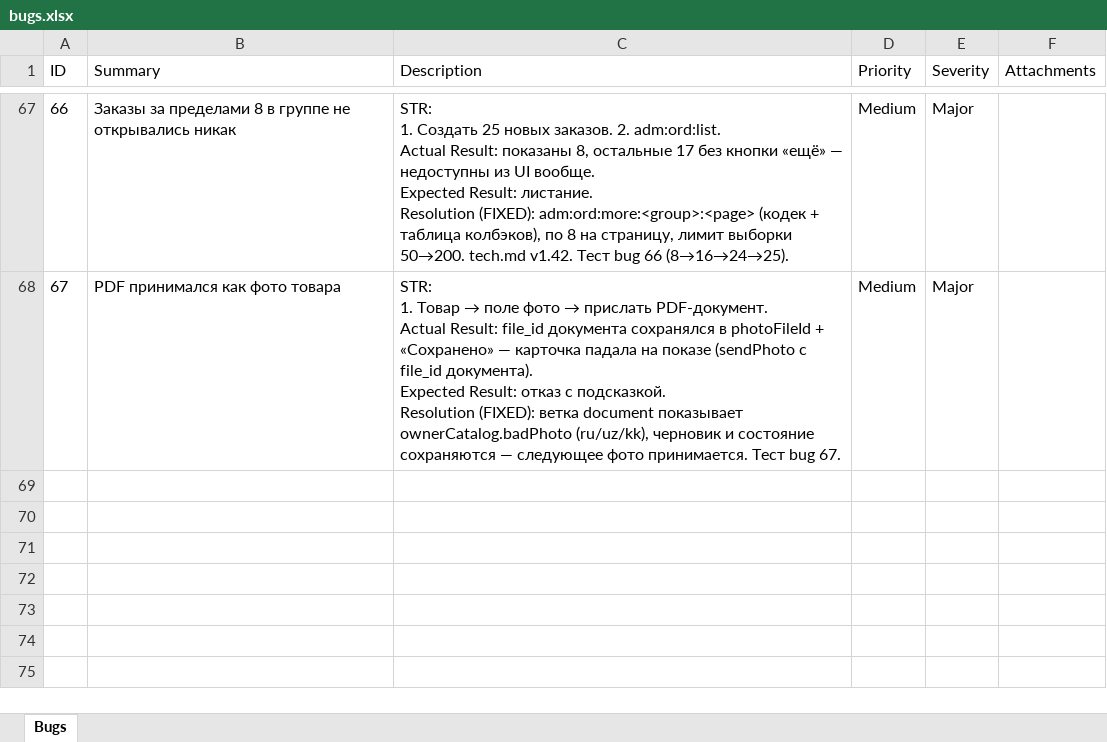
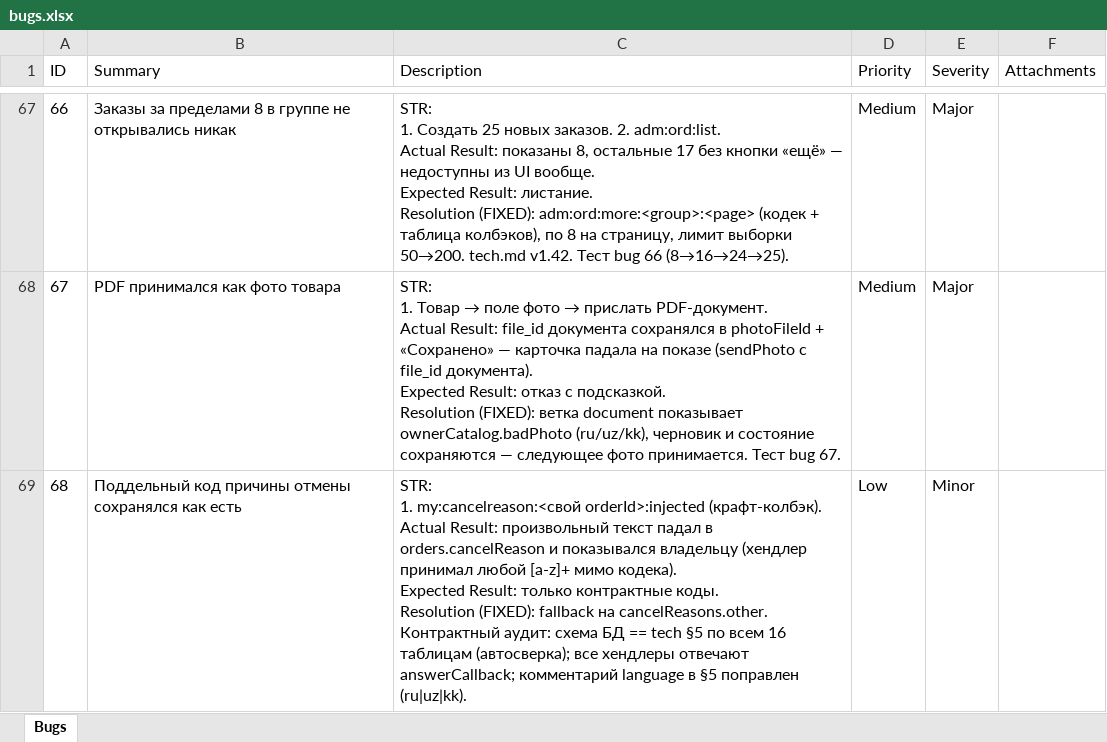
Before and after one commit to koyaware/confectioner-bot, an Excel workbook: docs/qa/bugs.xlsx, sheet Bugs, drawn as a sheet; only a part is shown, gaps mark what is left out; values as stored, in another font and other column widths than the file's, no borders; ↵ is a line break in a cell; the diff names each change by its address in the sheet, - before the commit and + after, or states it on an @@ line.

Commit message:
docs(qa): log bug 68

```diff
--- a/docs/qa/bugs.xlsx (sheet Bugs)
+++ b/docs/qa/bugs.xlsx (sheet Bugs)
+row 69: 68 | Поддельный код причины отмены сохранялся как есть | STR: ↵ 1. my:cancelreason:<свой orderId>:injected (крафт-колбэк). ↵ Actual Result: произвольный текст падал в orders.cancelReason и показывался владельцу (хендлер принимал любой [a-z]+ мимо кодека). ↵ Expected Result: только контрактные коды. ↵ Resolution (FIXED): fallback на cancelReasons.other. Контрактный аудит: схема БД == tech §5 по всем 16 таблицам (автосверка); все хендлеры отвечают answerCallback; комментарий language в §5 поправлен (ru|uz|kk). | Low | Minor
```
